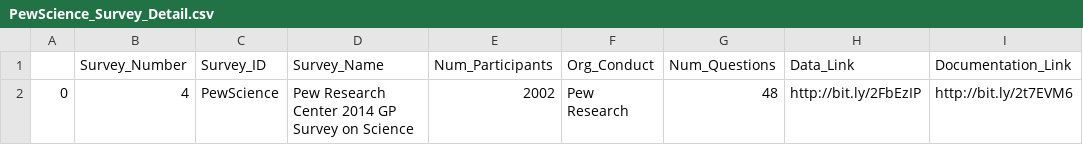
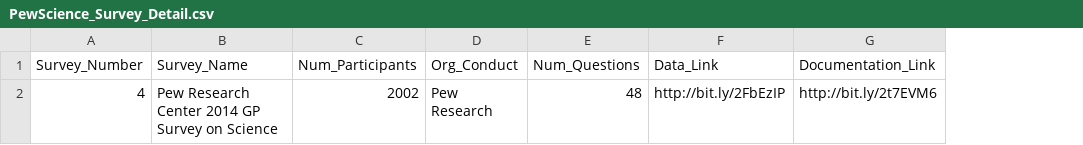
Before and after one commit to bethbailey/survey-search, a CSV file: Data/Pew Research Center 2014 GP survey on science/PewScience_Survey_Detail.csv, drawn as a sheet; only a part is shown; the diff names each change by its address in the sheet, - before the commit and + after, or states it on an @@ line.

```diff
--- a/Data/Pew Research Center 2014 GP survey on science/PewScience_Survey_Detail.csv
+++ b/Data/Pew Research Center 2014 GP survey on science/PewScience_Survey_Detail.csv
-column A, row 2: 0
-column C (Survey_ID), row 2: PewScience
```
Also changed, not shown: Data/Public Attitudes towards Animal Research 2016/OLS_Survey_Detail.csv, 9 other files.
